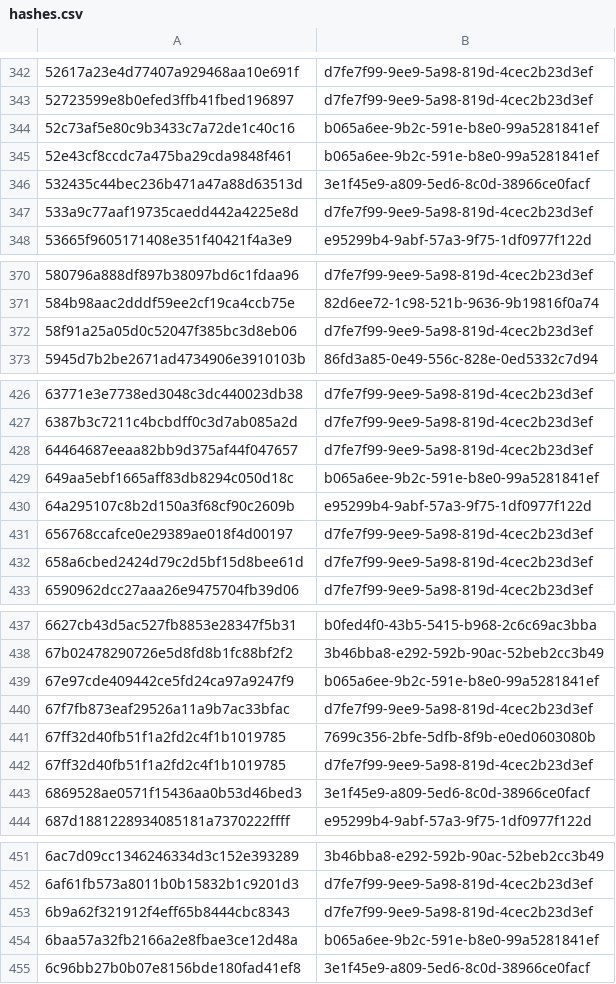
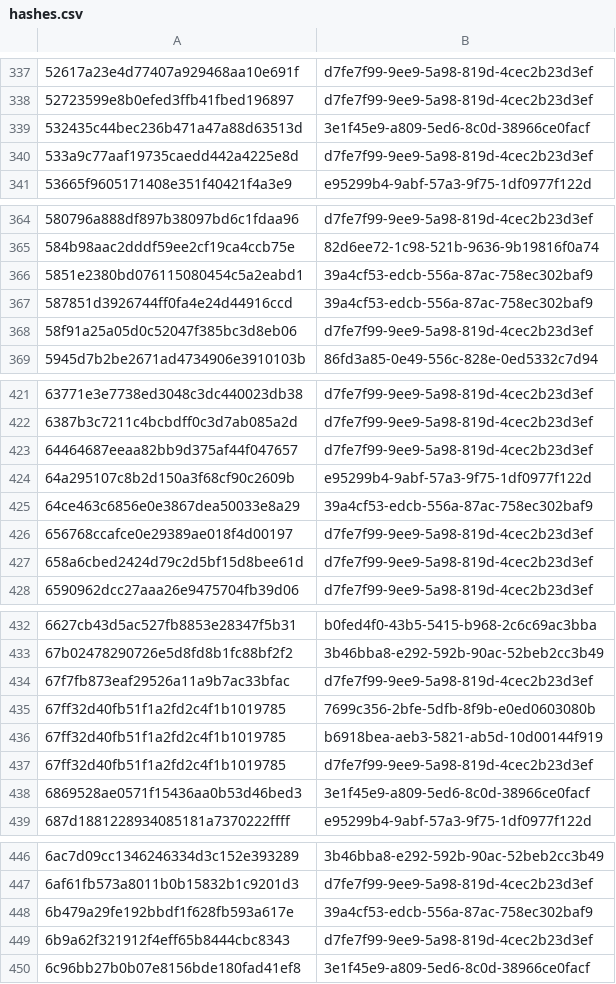
Before and after one commit to AliceGrey/ferromagnet-feed, a CSV file: misp/hashes.csv, drawn as a sheet; only a part is shown, gaps mark what is left out; removed rows and columns are numbered as before the commit, all else as after; the diff covers the shown part only; the diff names each change by its address in the sheet, - before the commit and + after, or states it on an @@ line.

```diff
--- a/misp/hashes.csv
+++ b/misp/hashes.csv
-row 344: 52c73af5e80c9b3433c7a72de1c40c16 | b065a6ee-9b2c-591e-b8e0-99a5281841ef
-row 345: 52e43cf8ccdc7a475ba29cda9848f461 | b065a6ee-9b2c-591e-b8e0-99a5281841ef
+row 366: 5851e2380bd076115080454c5a2eabd1 | 39a4cf53-edcb-556a-87ac-758ec302baf9
+row 367: 587851d3926744ff0fa4e24d44916ccd | 39a4cf53-edcb-556a-87ac-758ec302baf9
-row 429: 649aa5ebf1665aff83db8294c050d18c | b065a6ee-9b2c-591e-b8e0-99a5281841ef
+row 425: 64ce463c6856e0e3867dea50033e8a29 | 39a4cf53-edcb-556a-87ac-758ec302baf9
-row 439: 67e97cde409442ce5fd24ca97a9247f9 | b065a6ee-9b2c-591e-b8e0-99a5281841ef
+row 436: 67ff32d40fb51f1a2fd2c4f1b1019785 | b6918bea-aeb3-5821-ab5d-10d00144f919
+row 448: 6b479a29fe192bbdf1f628fb593a617e | 39a4cf53-edcb-556a-87ac-758ec302baf9
-row 454: 6baa57a32fb2166a2e8fbae3ce12d48a | b065a6ee-9b2c-591e-b8e0-99a5281841ef
```
Also changed, not shown: 24 added rows and 26 removed rows elsewhere in this file, iocs.csv, 20 other files.
